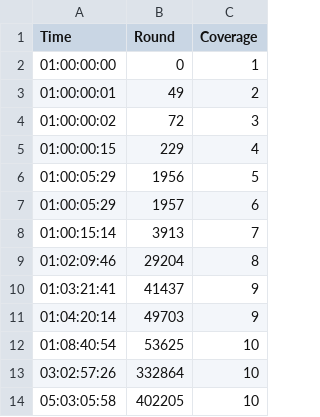
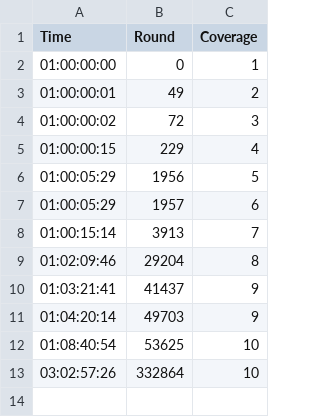
Before and after one commit to s0uthwood/netpuzz, a CSV file: data/Lenovo_M101DW/M101DW-IPP-Boofuzz.csv, drawn as a sheet; the diff names each change by its address in the sheet, - before the commit and + after, or states it on an @@ line.

```diff
--- a/data/Lenovo_M101DW/M101DW-IPP-Boofuzz.csv
+++ b/data/Lenovo_M101DW/M101DW-IPP-Boofuzz.csv
-row 14: 05:03:05:58 | 402205 | 10
```
Also changed, not shown: data/HP_M232DWC/M232DWC-IPP-fuzzowski.csv, data/HP_M232DWC/M232DWC-LPD-fuzzowski.csv, 14 other files.
